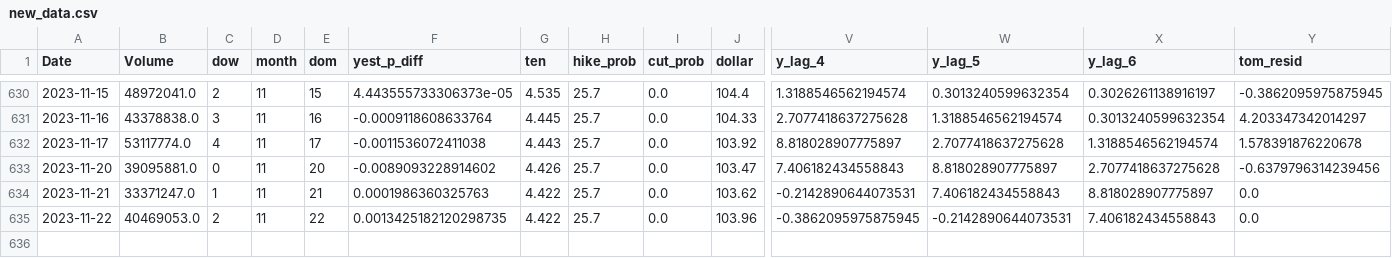
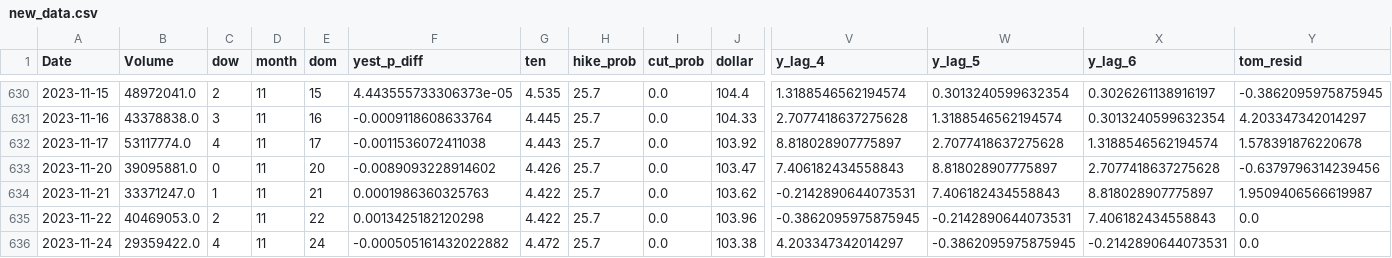
Before and after one commit to ksivitz/algo_info, a CSV file: new_data.csv, drawn as a sheet; only a part is shown, gaps mark what is left out; rows hold the shown columns only; the diff names each change by its address in the sheet, - before the commit and + after, or states it on an @@ line.

Commit message:
your_commit_message

```diff
--- a/new_data.csv
+++ b/new_data.csv
-Y634 (tom_resid): 0.0
+Y634 (tom_resid): 1.9509406566619987
-F635 (yest_p_diff): 0.0013425182120298735
+F635 (yest_p_diff): 0.0013425182120298
+row 636: 2023-11-24 | 29359422.0 | 4 | 11 | 24 | -0.000505161432022882 | 4.472 | 25.7 | 0.0 | 103.38 | 4.203347342014297 | -0.3862095975875945 | -0.2142890644073531 | 0.0
```
